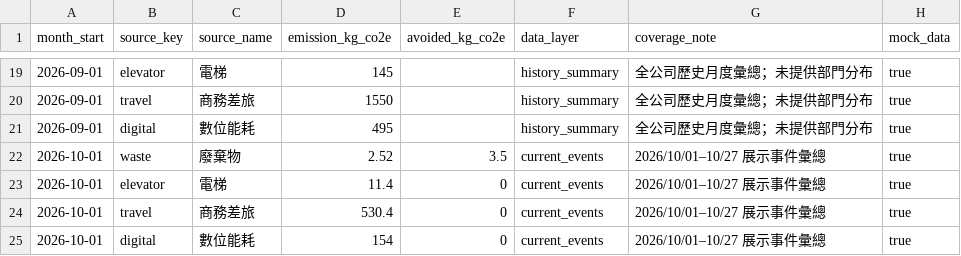
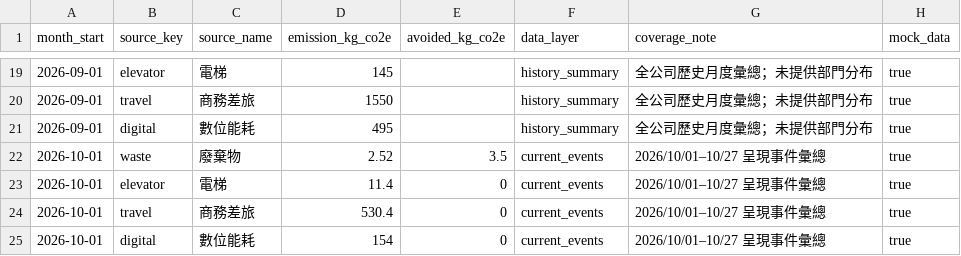
Before and after one commit to UIE47061/ms_demo, a CSV file: public/bi/EcoMonthlyTrend.csv, drawn as a sheet; only a part is shown, gaps mark what is left out.

```diff
--- a/public/bi/EcoMonthlyTrend.csv
+++ b/public/bi/EcoMonthlyTrend.csv
@@ -21,5 +21,5 @@
 "2026-09-01","digital","數位能耗",495,,"history_summary","全公司歷史月度彙總；未提供部門分布",true
-"2026-10-01","waste","廢棄物",2.52,3.5,"current_events","2026/10/01–10/27 展示事件彙總",true
-"2026-10-01","elevator","電梯",11.4,0,"current_events","2026/10/01–10/27 展示事件彙總",true
-"2026-10-01","travel","商務差旅",530.4,0,"current_events","2026/10/01–10/27 展示事件彙總",true
-"2026-10-01","digital","數位能耗",154,0,"current_events","2026/10/01–10/27 展示事件彙總",true
+"2026-10-01","waste","廢棄物",2.52,3.5,"current_events","2026/10/01–10/27 呈現事件彙總",true
+"2026-10-01","elevator","電梯",11.4,0,"current_events","2026/10/01–10/27 呈現事件彙總",true
+"2026-10-01","travel","商務差旅",530.4,0,"current_events","2026/10/01–10/27 呈現事件彙總",true
+"2026-10-01","digital","數位能耗",154,0,"current_events","2026/10/01–10/27 呈現事件彙總",true
```
Also changed, not shown: public/bi/EcoEvents.csv, 49 other files.
